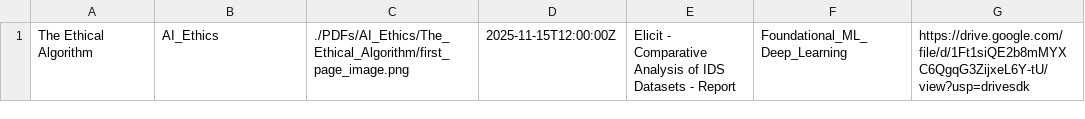
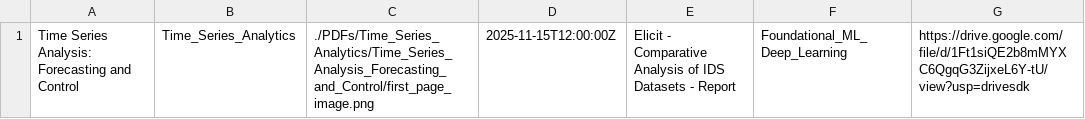
Before and after one commit to MohammedNasserAhmed/Trending-AI-PDFs, a CSV file: docs/catalog.csv, drawn as a sheet; only a part is shown; the diff names each change by its address in the sheet, - before the commit and + after, or states it on an @@ line.

Commit message:
Add row to catalog.csv

```diff
--- a/docs/catalog.csv
+++ b/docs/catalog.csv
-A1: The Ethical Algorithm
+A1: Time Series Analysis: Forecasting and Control
-B1: AI_Ethics
+B1: Time_Series_Analytics
-C1: ./PDFs/AI_Ethics/The_Ethical_Algorithm/first_page_image.png
+C1: ./PDFs/Time_Series_Analytics/Time_Series_Analysis_Forecasting_and_Control/first_page_image.png
```
